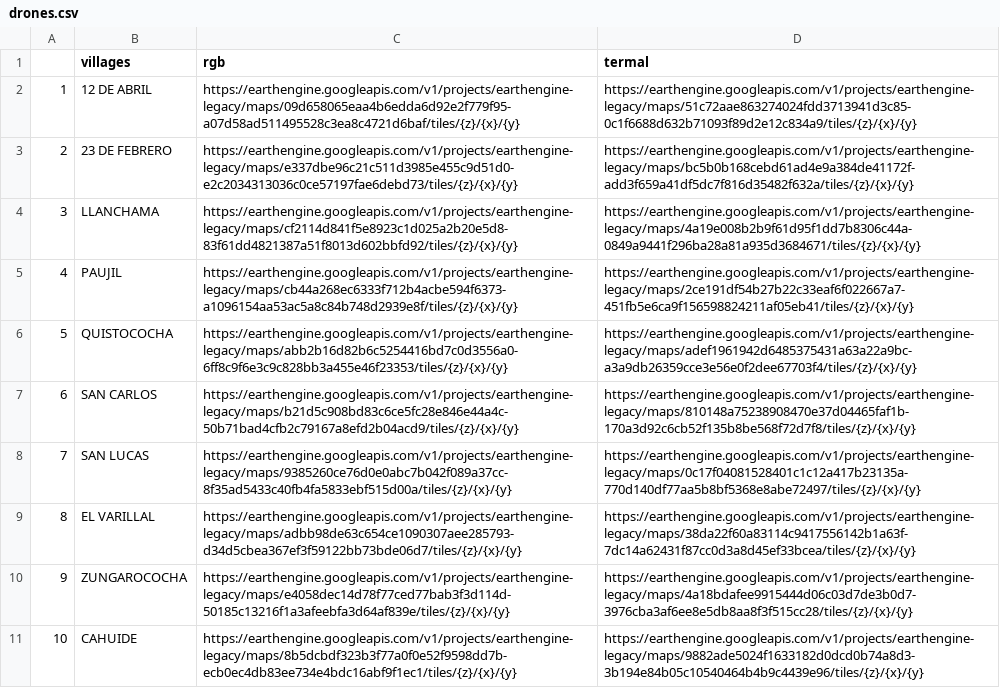
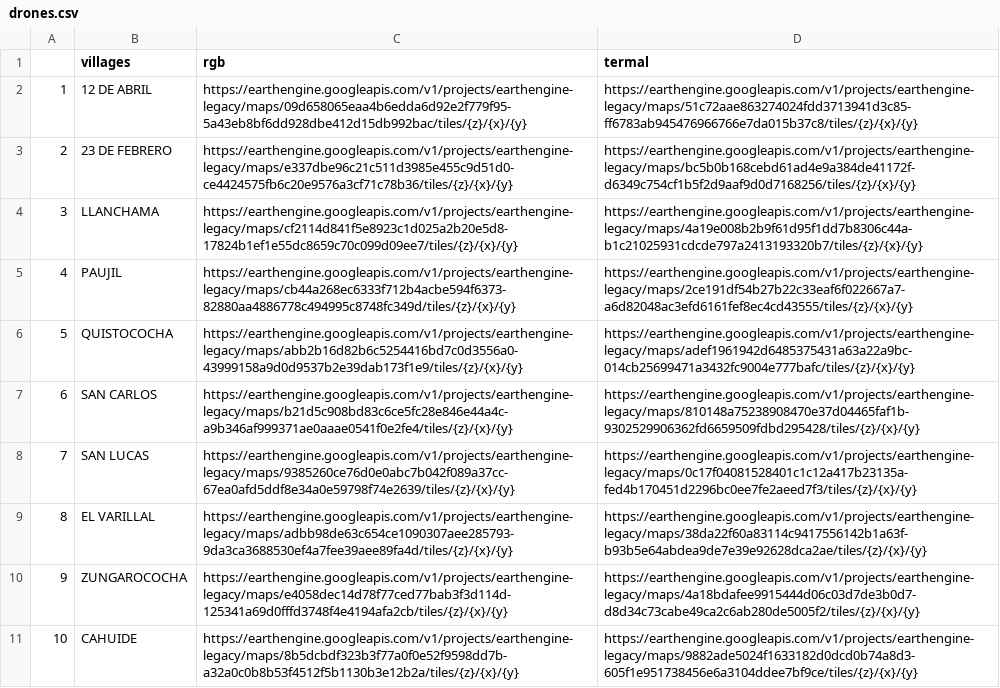
Before and after one commit to healthinnovation/harmonize, a CSV file: data/drones.csv, drawn as a sheet; the diff names each change by its address in the sheet, - before the commit and + after, or states it on an @@ line.

```diff
--- a/data/drones.csv
+++ b/data/drones.csv
-C2 (rgb): https://earthengine.googleapis.com/v1/projects/earthengine-legacy/maps/09d658065eaa4b6edda6d92e2f779f95-a07d58ad511495528c3ea8c4721d6baf/tiles/{z}/{x}/{y}
+C2 (rgb): https://earthengine.googleapis.com/v1/projects/earthengine-legacy/maps/09d658065eaa4b6edda6d92e2f779f95-5a43eb8bf6dd928dbe412d15db992bac/tiles/{z}/{x}/{y}
-D2 (termal): https://earthengine.googleapis.com/v1/projects/earthengine-legacy/maps/51c72aae863274024fdd3713941d3c85-0c1f6688d632b71093f89d2e12c834a9/tiles/{z}/{x}/{y}
+D2 (termal): https://earthengine.googleapis.com/v1/projects/earthengine-legacy/maps/51c72aae863274024fdd3713941d3c85-ff6783ab945476966766e7da015b37c8/tiles/{z}/{x}/{y}
-C3 (rgb): https://earthengine.googleapis.com/v1/projects/earthengine-legacy/maps/e337dbe96c21c511d3985e455c9d51d0-e2c2034313036c0ce57197fae6debd73/tiles/{z}/{x}/{y}
+C3 (rgb): https://earthengine.googleapis.com/v1/projects/earthengine-legacy/maps/e337dbe96c21c511d3985e455c9d51d0-ce4424575fb6c20e9576a3cf71c78b36/tiles/{z}/{x}/{y}
-D3 (termal): https://earthengine.googleapis.com/v1/projects/earthengine-legacy/maps/bc5b0b168cebd61ad4e9a384de41172f-add3f659a41df5dc7f816d35482f632a/tiles/{z}/{x}/{y}
+D3 (termal): https://earthengine.googleapis.com/v1/projects/earthengine-legacy/maps/bc5b0b168cebd61ad4e9a384de41172f-d6349c754cf1b5f2d9aaf9d0d7168256/tiles/{z}/{x}/{y}
-C4 (rgb): https://earthengine.googleapis.com/v1/projects/earthengine-legacy/maps/cf2114d841f5e8923c1d025a2b20e5d8-83f61dd4821387a51f8013d602bbfd92/tiles/{z}/{x}/{y}
+C4 (rgb): https://earthengine.googleapis.com/v1/projects/earthengine-legacy/maps/cf2114d841f5e8923c1d025a2b20e5d8-17824b1ef1e55dc8659c70c099d09ee7/tiles/{z}/{x}/{y}
-D4 (termal): https://earthengine.googleapis.com/v1/projects/earthengine-legacy/maps/4a19e008b2b9f61d95f1dd7b8306c44a-0849a9441f296ba28a81a935d3684671/tiles/{z}/{x}/{y}
+D4 (termal): https://earthengine.googleapis.com/v1/projects/earthengine-legacy/maps/4a19e008b2b9f61d95f1dd7b8306c44a-b1c21025931cdcde797a2413193320b7/tiles/{z}/{x}/{y}
-C5 (rgb): https://earthengine.googleapis.com/v1/projects/earthengine-legacy/maps/cb44a268ec6333f712b4acbe594f6373-a1096154aa53ac5a8c84b748d2939e8f/tiles/{z}/{x}/{y}
+C5 (rgb): https://earthengine.googleapis.com/v1/projects/earthengine-legacy/maps/cb44a268ec6333f712b4acbe594f6373-82880aa4886778c494995c8748fc349d/tiles/{z}/{x}/{y}
-D5 (termal): https://earthengine.googleapis.com/v1/projects/earthengine-legacy/maps/2ce191df54b27b22c33eaf6f022667a7-451fb5e6ca9f156598824211af05eb41/tiles/{z}/{x}/{y}
+D5 (termal): https://earthengine.googleapis.com/v1/projects/earthengine-legacy/maps/2ce191df54b27b22c33eaf6f022667a7-a6d82048ac3efd6161fef8ec4cd43555/tiles/{z}/{x}/{y}
-C6 (rgb): https://earthengine.googleapis.com/v1/projects/earthengine-legacy/maps/abb2b16d82b6c5254416bd7c0d3556a0-6ff8c9f6e3c9c828bb3a455e46f23353/tiles/{z}/{x}/{y}
+C6 (rgb): https://earthengine.googleapis.com/v1/projects/earthengine-legacy/maps/abb2b16d82b6c5254416bd7c0d3556a0-43999158a9d0d9537b2e39dab173f1e9/tiles/{z}/{x}/{y}
-D6 (termal): https://earthengine.googleapis.com/v1/projects/earthengine-legacy/maps/adef1961942d6485375431a63a22a9bc-a3a9db26359cce3e56e0f2dee67703f4/tiles/{z}/{x}/{y}
+D6 (termal): https://earthengine.googleapis.com/v1/projects/earthengine-legacy/maps/adef1961942d6485375431a63a22a9bc-014cb25699471a3432fc9004e777bafc/tiles/{z}/{x}/{y}
-C7 (rgb): https://earthengine.googleapis.com/v1/projects/earthengine-legacy/maps/b21d5c908bd83c6ce5fc28e846e44a4c-50b71bad4cfb2c79167a8efd2b04acd9/tiles/{z}/{x}/{y}
+C7 (rgb): https://earthengine.googleapis.com/v1/projects/earthengine-legacy/maps/b21d5c908bd83c6ce5fc28e846e44a4c-a9b346af999371ae0aaae0541f0e2fe4/tiles/{z}/{x}/{y}
-D7 (termal): https://earthengine.googleapis.com/v1/projects/earthengine-legacy/maps/810148a75238908470e37d04465faf1b-170a3d92c6cb52f135b8be568f72d7f8/tiles/{z}/{x}/{y}
+D7 (termal): https://earthengine.googleapis.com/v1/projects/earthengine-legacy/maps/810148a75238908470e37d04465faf1b-9302529906362fd6659509fdbd295428/tiles/{z}/{x}/{y}
-C8 (rgb): https://earthengine.googleapis.com/v1/projects/earthengine-legacy/maps/9385260ce76d0e0abc7b042f089a37cc-8f35ad5433c40fb4fa5833ebf515d00a/tiles/{z}/{x}/{y}
+C8 (rgb): https://earthengine.googleapis.com/v1/projects/earthengine-legacy/maps/9385260ce76d0e0abc7b042f089a37cc-67ea0afd5ddf8e34a0e59798f74e2639/tiles/{z}/{x}/{y}
-D8 (termal): https://earthengine.googleapis.com/v1/projects/earthengine-legacy/maps/0c17f04081528401c1c12a417b23135a-770d140df77aa5b8bf5368e8abe72497/tiles/{z}/{x}/{y}
+D8 (termal): https://earthengine.googleapis.com/v1/projects/earthengine-legacy/maps/0c17f04081528401c1c12a417b23135a-fed4b170451d2296bc0ee7fe2aeed7f3/tiles/{z}/{x}/{y}
-C9 (rgb): https://earthengine.googleapis.com/v1/projects/earthengine-legacy/maps/adbb98de63c654ce1090307aee285793-d34d5cbea367ef3f59122bb73bde06d7/tiles/{z}/{x}/{y}
+C9 (rgb): https://earthengine.googleapis.com/v1/projects/earthengine-legacy/maps/adbb98de63c654ce1090307aee285793-9da3ca3688530ef4a7fee39aee89fa4d/tiles/{z}/{x}/{y}
-D9 (termal): https://earthengine.googleapis.com/v1/projects/earthengine-legacy/maps/38da22f60a83114c9417556142b1a63f-7dc14a62431f87cc0d3a8d45ef33bcea/tiles/{z}/{x}/{y}
+D9 (termal): https://earthengine.googleapis.com/v1/projects/earthengine-legacy/maps/38da22f60a83114c9417556142b1a63f-b93b5e64abdea9de7e39e92628dca2ae/tiles/{z}/{x}/{y}
-C10 (rgb): https://earthengine.googleapis.com/v1/projects/earthengine-legacy/maps/e4058dec14d78f77ced77bab3f3d114d-50185c13216f1a3afeebfa3d64af839e/tiles/{z}/{x}/{y}
+C10 (rgb): https://earthengine.googleapis.com/v1/projects/earthengine-legacy/maps/e4058dec14d78f77ced77bab3f3d114d-125341a69d0fffd3748f4e4194afa2cb/tiles/{z}/{x}/{y}
-D10 (termal): https://earthengine.googleapis.com/v1/projects/earthengine-legacy/maps/4a18bdafee9915444d06c03d7de3b0d7-3976cba3af6ee8e5db8aa8f3f515cc28/tiles/{z}/{x}/{y}
+D10 (termal): https://earthengine.googleapis.com/v1/projects/earthengine-legacy/maps/4a18bdafee9915444d06c03d7de3b0d7-d8d34c73cabe49ca2c6ab280de5005f2/tiles/{z}/{x}/{y}
-C11 (rgb): https://earthengine.googleapis.com/v1/projects/earthengine-legacy/maps/8b5dcbdf323b3f77a0f0e52f9598dd7b-ecb0ec4db83ee734e4bdc16abf9f1ec1/tiles/{z}/{x}/{y}
+C11 (rgb): https://earthengine.googleapis.com/v1/projects/earthengine-legacy/maps/8b5dcbdf323b3f77a0f0e52f9598dd7b-a32a0c0b8b53f4512f5b1130b3e12b2a/tiles/{z}/{x}/{y}
-D11 (termal): https://earthengine.googleapis.com/v1/projects/earthengine-legacy/maps/9882ade5024f1633182d0dcd0b74a8d3-3b194e84b05c10540464b4b9c4439e96/tiles/{z}/{x}/{y}
+D11 (termal): https://earthengine.googleapis.com/v1/projects/earthengine-legacy/maps/9882ade5024f1633182d0dcd0b74a8d3-605f1e951738456e6a3104ddee7bf9ce/tiles/{z}/{x}/{y}
```
Also changed, not shown: 1 other file.
